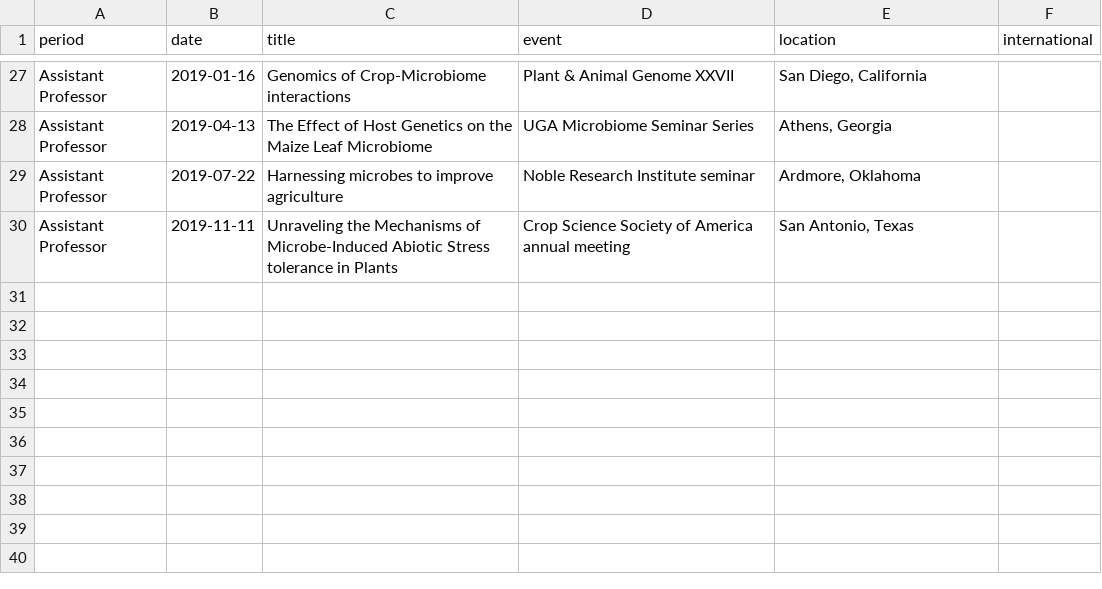
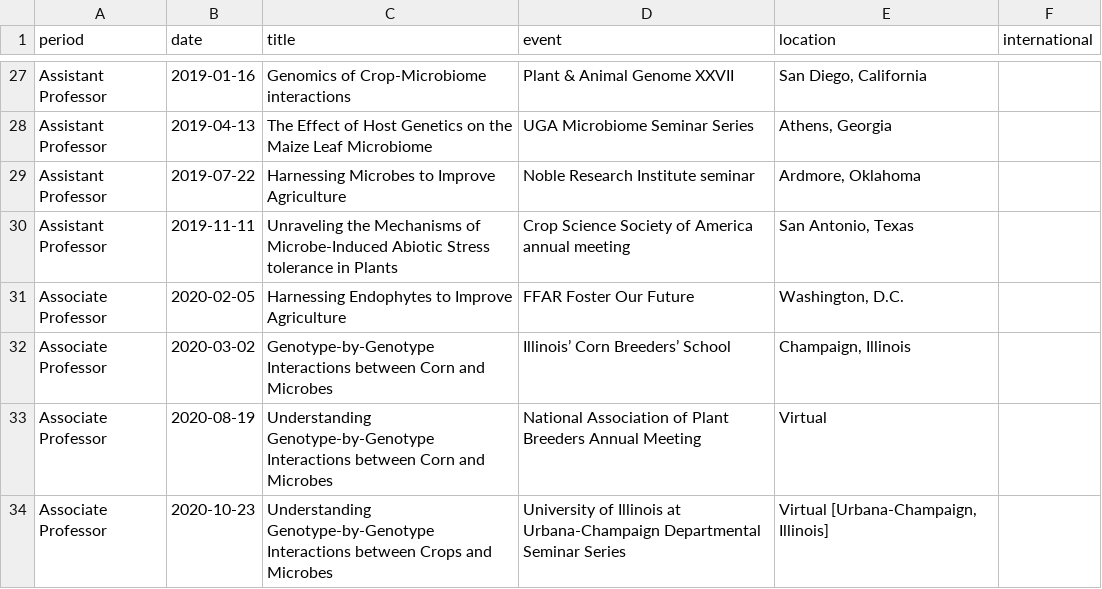
Before and after one commit to jgwall/cv, a CSV file: sources/presentations.csv, drawn as a sheet; only a part is shown, gaps mark what is left out.

Commit message:
Fri 20 May 2022 09:58:08 AM EDT Add 2020 presentations and meetings

```diff
--- a/sources/presentations.csv
+++ b/sources/presentations.csv
@@ -28,3 +28,7 @@ Assistant Professor,2019-01-16,Genomics of Crop-Microbiome interactions,Plant &
 Assistant Professor,2019-04-13,The Effect of Host Genetics on the Maize Leaf Microbiome,UGA Microbiome Seminar Series,"Athens, Georgia",
-Assistant Professor,2019-07-22,Harnessing microbes to improve agriculture,Noble Research Institute seminar,"Ardmore, Oklahoma",
+Assistant Professor,2019-07-22,Harnessing Microbes to Improve Agriculture,Noble Research Institute seminar,"Ardmore, Oklahoma",
 Assistant Professor,2019-11-11,Unraveling the Mechanisms of Microbe-Induced Abiotic Stress tolerance in Plants,Crop Science Society of America annual meeting,"San Antonio, Texas",
+Associate Professor,2020-02-05,Harnessing Endophytes to Improve Agriculture,FFAR Foster Our Future,"Washington, D.C.",
+Associate Professor,2020-03-02,Genotype-by-Genotype Interactions between Corn and Microbes,Illinois’ Corn Breeders’ School,"Champaign, Illinois",
+Associate Professor,2020-08-19,Understanding Genotype-by-Genotype Interactions between Corn and Microbes,National Association of Plant Breeders Annual Meeting,Virtual,
+Associate Professor,2020-10-23,Understanding Genotype-by-Genotype Interactions between Crops and Microbes,University of Illinois at Urbana-Champaign Departmental Seminar Series,"Virtual [Urbana-Champaign, Illinois]",
```
Also changed, not shown: sources/meetings.csv, 2 other files.
